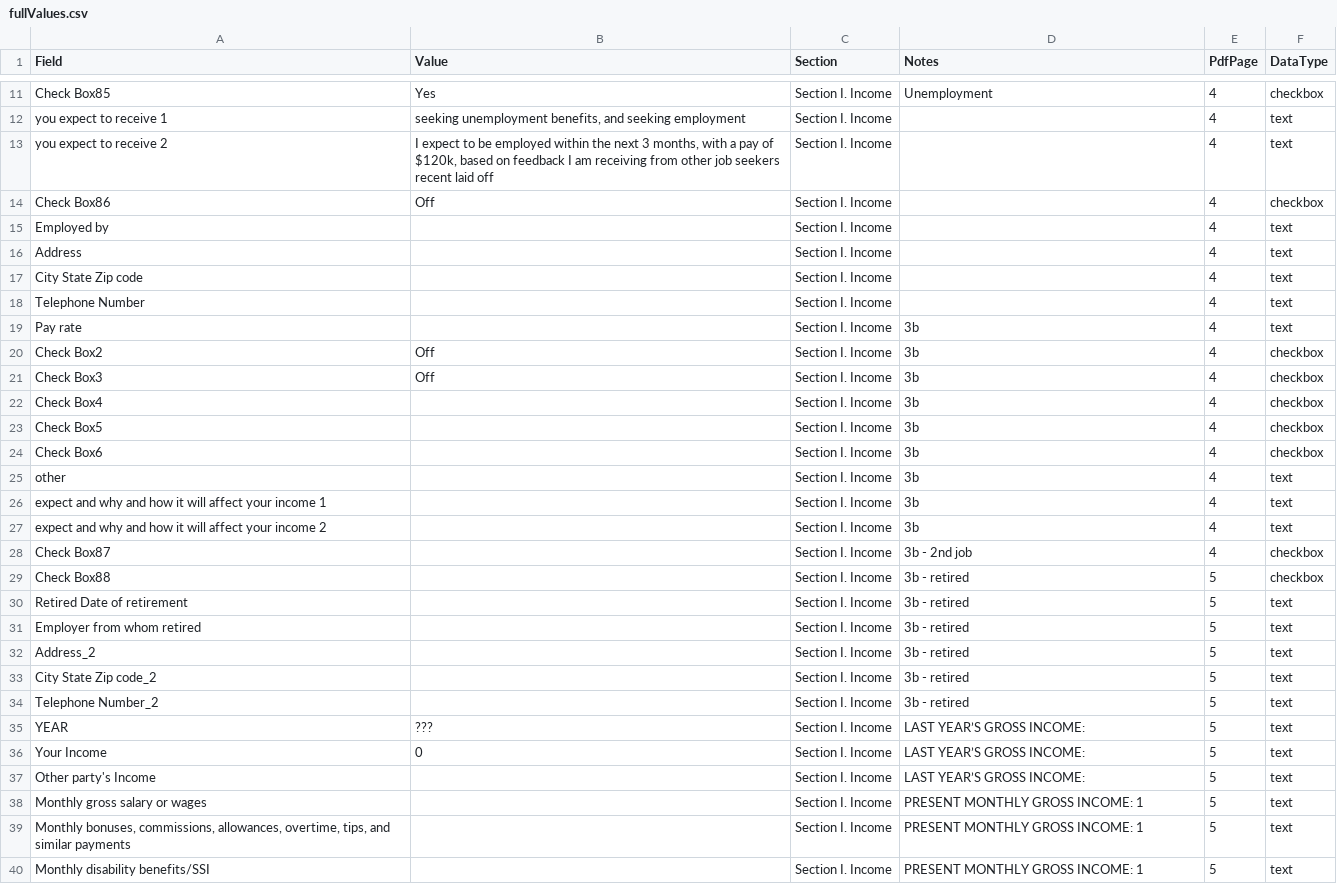
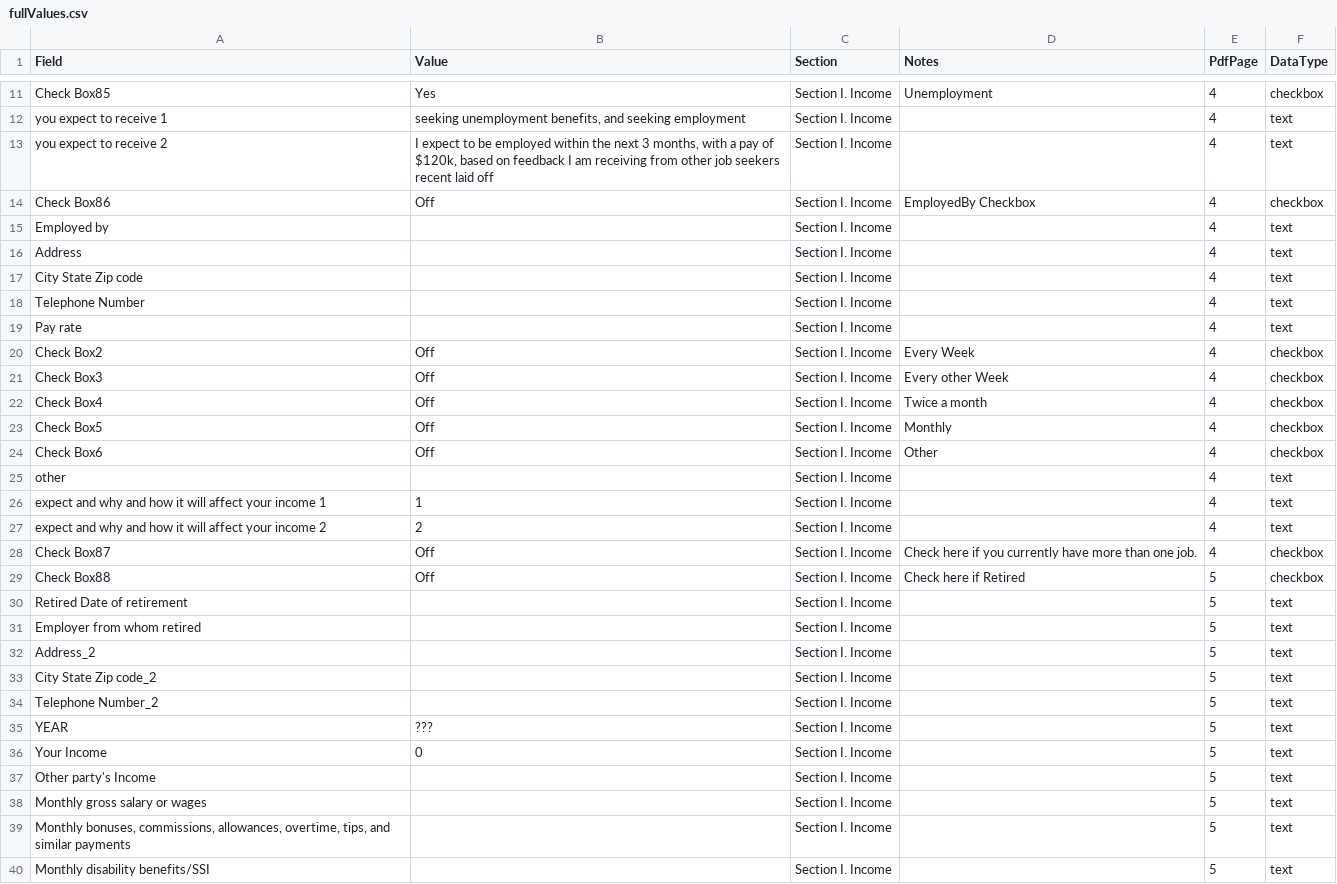
Before and after one commit to flbas1/pdfWeApi, a CSV file: fullValues.csv, drawn as a sheet; only a part is shown, gaps mark what is left out; the diff covers the shown part only.

Commit message:
refactor income fields in fullValues.csv; update checkboxes and restructure sections for clarity

```diff
--- a/fullValues.csv
+++ b/fullValues.csv
@@ -13,3 +13,3 @@ you expect to receive 1,"seeking unemployment benefits, and seeking employment",
 you expect to receive 2,"I expect to be employed within the next 3 months, with a pay of $120k, based on feedback I am receiving from other job seekers recent laid off",Section I. Income,,4,text
-Check Box86,Off,Section I. Income,,4,checkbox
+Check Box86,Off,Section I. Income,EmployedBy Checkbox,4,checkbox
 Employed by,,Section I. Income,,4,text
@@ -18,23 +18,23 @@ City State Zip code,,Section I. Income,,4,text
 Telephone Number,,Section I. Income,,4,text
-Pay rate,,Section I. Income,3b,4,text
-Check Box2,Off,Section I. Income,3b,4,checkbox
-Check Box3,Off,Section I. Income,3b,4,checkbox
-Check Box4,,Section I. Income,3b,4,checkbox
-Check Box5,,Section I. Income,3b,4,checkbox
-Check Box6,,Section I. Income,3b,4,checkbox
-other,,Section I. Income,3b,4,text
-expect and why and how it will affect your income 1,,Section I. Income,3b,4,text
-expect and why and how it will affect your income 2,,Section I. Income,3b,4,text
-Check Box87,,Section I. Income,3b - 2nd job,4,checkbox
-Check Box88,,Section I. Income,3b - retired,5,checkbox
-Retired  Date of retirement,,Section I. Income,3b - retired,5,text
-Employer from whom retired,,Section I. Income,3b - retired,5,text
-Address_2,,Section I. Income,3b - retired,5,text
-City State Zip code_2,,Section I. Income,3b - retired,5,text
-Telephone Number_2,,Section I. Income,3b - retired,5,text
-YEAR,???,Section I. Income,"LAST YEAR’S GROSS INCOME: ",5,text
-Your Income,0,Section I. Income,"LAST YEAR’S GROSS INCOME: ",5,text
-Other party's Income,,Section I. Income,"LAST YEAR’S GROSS INCOME: ",5,text
-Monthly gross salary or wages,,Section I. Income,PRESENT MONTHLY GROSS INCOME: 1,5,text
-"Monthly bonuses, commissions, allowances, overtime, tips, and similar payments",,Section I. Income,PRESENT MONTHLY GROSS INCOME: 1,5,text
-Monthly disability benefits/SSI,,Section I. Income,PRESENT MONTHLY GROSS INCOME: 1,5,text
+Pay rate,,Section I. Income,,4,text
+Check Box2,Off,Section I. Income,Every Week,4,checkbox
+Check Box3,Off,Section I. Income,Every other Week,4,checkbox
+Check Box4,Off,Section I. Income,Twice a month,4,checkbox
+Check Box5,Off,Section I. Income,Monthly,4,checkbox
+Check Box6,Off,Section I. Income,Other,4,checkbox
+other,,Section I. Income,,4,text
+expect and why and how it will affect your income 1,1,Section I. Income,,4,text
+expect and why and how it will affect your income 2,2,Section I. Income,,4,text
+Check Box87,Off,Section I. Income,Check here if you currently have more than one job.,4,checkbox
+Check Box88,Off,Section I. Income,Check here if Retired,5,checkbox
+Retired  Date of retirement,,Section I. Income,,5,text
+Employer from whom retired,,Section I. Income,,5,text
+Address_2,,Section I. Income,,5,text
+City State Zip code_2,,Section I. Income,,5,text
+Telephone Number_2,,Section I. Income,,5,text
+YEAR,???,Section I. Income,,5,text
+Your Income,0,Section I. Income,,5,text
+Other party's Income,,Section I. Income,,5,text
+Monthly gross salary or wages,,Section I. Income,,5,text
+"Monthly bonuses, commissions, allowances, overtime, tips, and similar payments",,Section I. Income,,5,text
+Monthly disability benefits/SSI,,Section I. Income,,5,text
```
Also changed, not shown: 25 edited cells elsewhere in this file, 1 other file.
